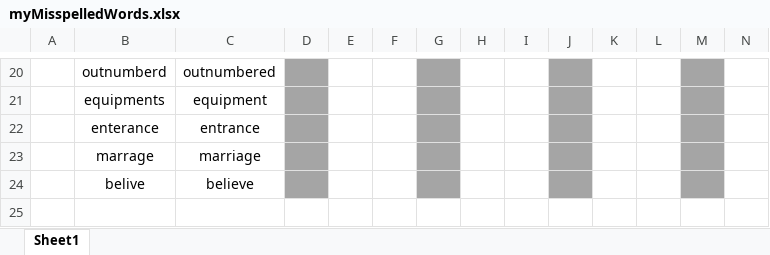
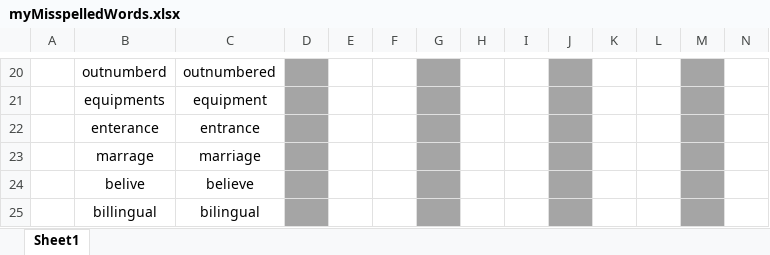
Before and after one commit to nayzinminlwin/IELTS_Practice_Repo, an Excel workbook: myMisspelledWords.xlsx, sheet Sheet1, drawn as a sheet; only a part is shown, gaps mark what is left out; values as stored, in another font and other column widths than the file's, no borders; rows hold the shown columns only; the diff names each change by its address in the sheet, - before the commit and + after, or states it on an @@ line.

```diff
--- a/myMisspelledWords.xlsx (sheet Sheet1)
+++ b/myMisspelledWords.xlsx (sheet Sheet1)
+row 25:  | billingual | bilingual
```
Also changed, not shown: my_IELTS_Scores.xlsx, 2 other files.
